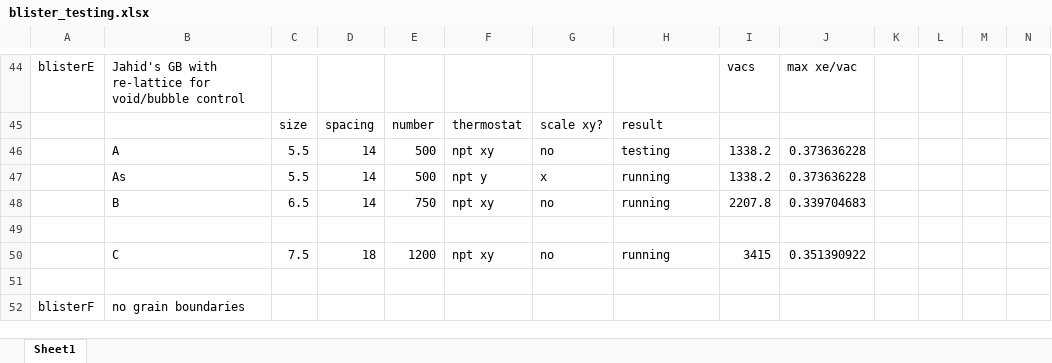
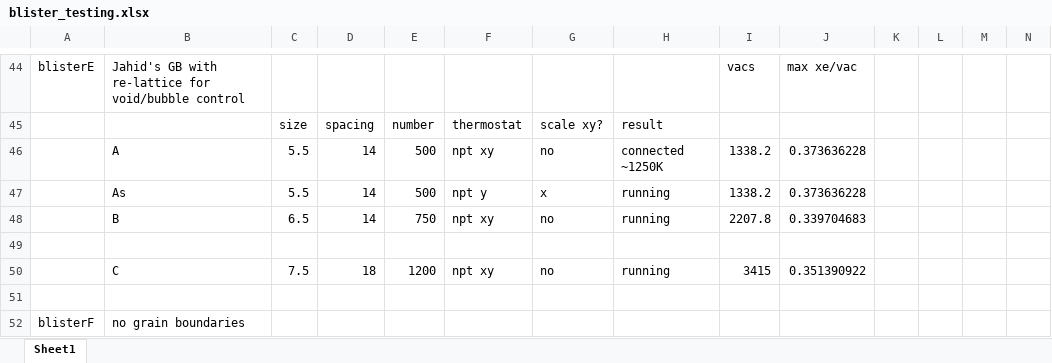
Before and after one commit to benbeeler/spreadsheets, an Excel workbook: USHPRR/blister_testing.xlsx, sheet Sheet1, drawn as a sheet; only a part is shown, gaps mark what is left out; values as stored, in another font and other column widths than the file's, no borders; the diff names each change by its address in the sheet, - before the commit and + after, or states it on an @@ line.

```diff
--- a/USHPRR/blister_testing.xlsx (sheet Sheet1)
+++ b/USHPRR/blister_testing.xlsx (sheet Sheet1)
-H46: testing
+H46: connected ~1250K
```
Also changed, not shown: 1 other file.
